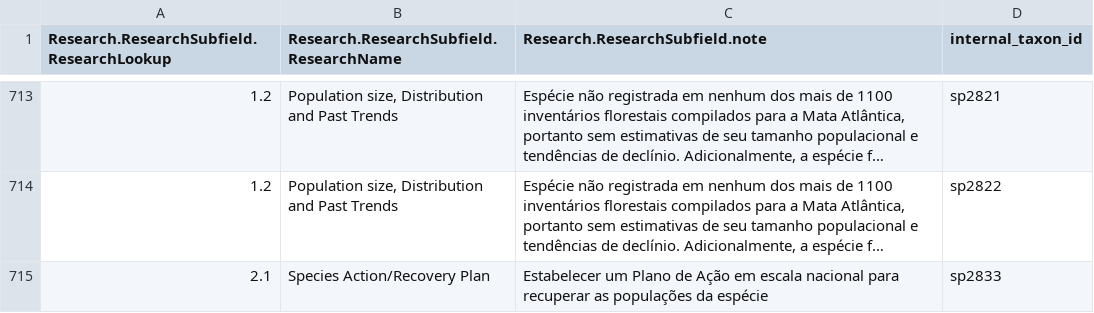
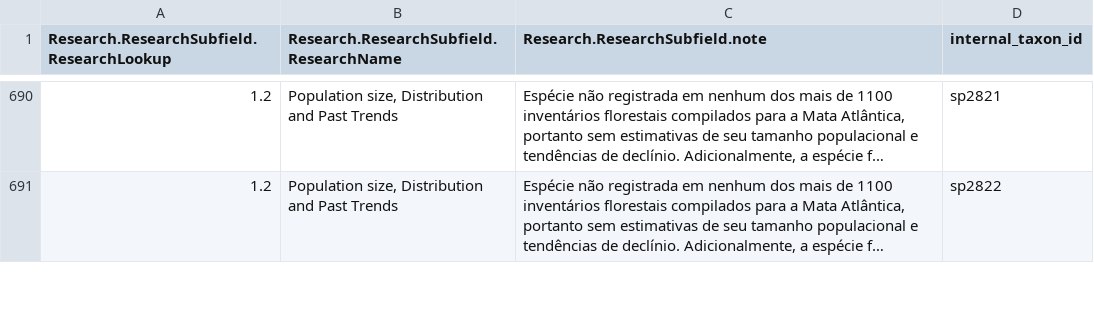
Before and after one commit to LimaRAF/THREAT, a CSV file: data/sis_connect/researchneeded_threat.csv, drawn as a sheet; only a part is shown, gaps mark what is left out; long unchanged cells end in …; removed rows and columns are numbered as before the commit, all else as after; the diff covers the shown part only; the diff names each change by its address in the sheet, - before the commit and + after, or states it on an @@ line.

```diff
--- a/data/sis_connect/researchneeded_threat.csv
+++ b/data/sis_connect/researchneeded_threat.csv
-row 715: 2.1 | Species Action/Recovery Plan | Estabelecer um Plano de Ação em escala nacional para recuperar as populações da espécie | sp2833
```
Also changed, not shown: 4 added rows and 35 removed rows elsewhere in this file, data/sis_connect/commonnames_threat.csv, data/sis_connect/synonyms_threat.csv, 6 other files.
